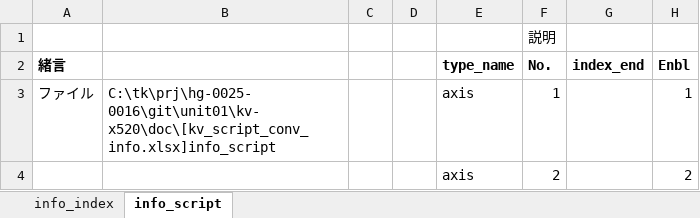
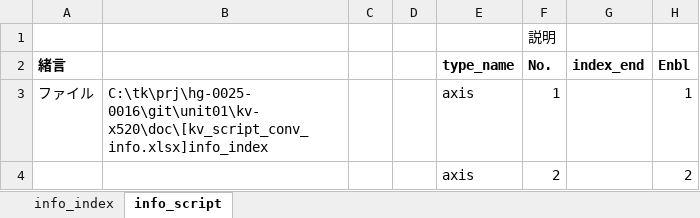
Before and after one commit to t-kumagai-130/hg-0025-0016_kv-x520, an Excel workbook: doc/kv_script_conv_info.xlsx, sheet info_script, drawn as a sheet; only a part is shown; values as stored, in another font and other column widths than the file's, no borders; conditional formats not drawn; the diff covers the shown part only; the diff names each change by its address in the sheet, - before the commit and + after, or states it on an @@ line.

```diff
--- a/doc/kv_script_conv_info.xlsx (sheet info_script)
+++ b/doc/kv_script_conv_info.xlsx (sheet info_script)
-B3: C:\tk\prj\hg-0025-0016\git\unit01\kv-x520\doc\[kv_script_conv_info.xlsx]info_script
+B3: C:\tk\prj\hg-0025-0016\git\unit01\kv-x520\doc\[kv_script_conv_info.xlsx]info_index
```
Also changed, not shown: 3 edited cells elsewhere in this sheet, doc/kv_script_Pos_info.xlsx, 10 other files.
